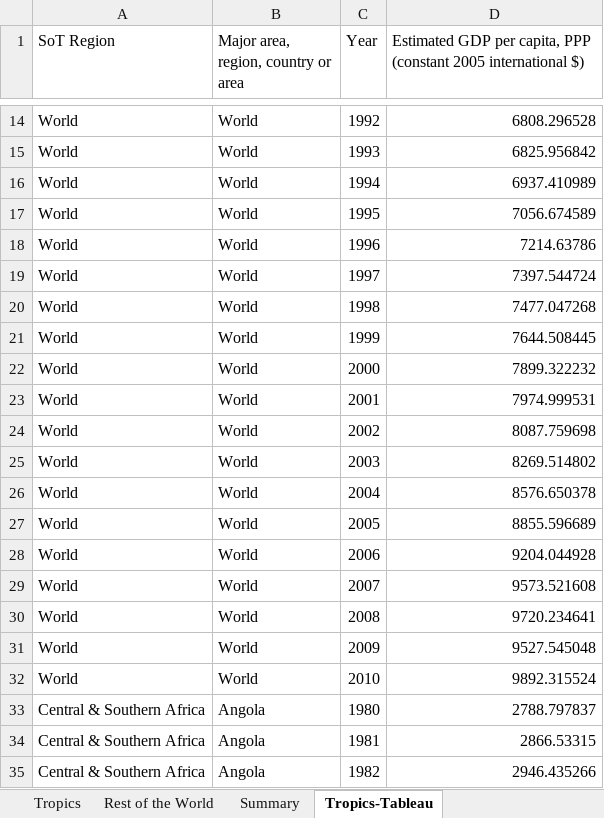
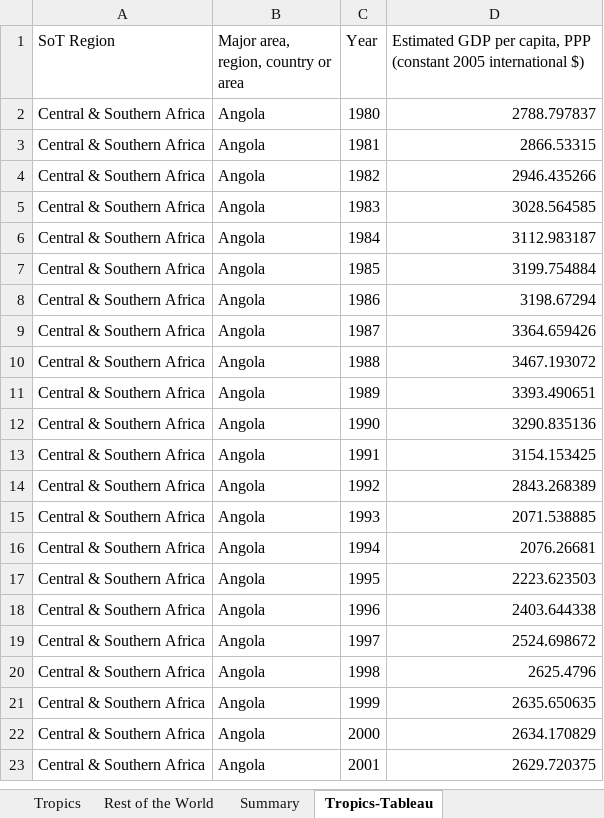
Before and after one commit to jcu-eresearch/State-of-the-Tropics-Vis, an Excel workbook: Formatted_Excel_Files/State of the Tropics_The Economy_GDP per Capita PPP.xlsx, sheet Tropics-Tableau, drawn as a sheet; only a part is shown, gaps mark what is left out; the shorter side is filled out with more unchanged rows; values as stored, in another font and other column widths than the file's, no borders; the diff covers the shown part only; the diff names each change by its address in the sheet, - before the commit and + after, or states it on an @@ line.

```diff
--- a/Formatted_Excel_Files/State of the Tropics_The Economy_GDP per Capita PPP.xlsx (sheet Tropics-Tableau)
+++ b/Formatted_Excel_Files/State of the Tropics_The Economy_GDP per Capita PPP.xlsx (sheet Tropics-Tableau)
-row 14: World | World | 1992 | 6808.296528
-row 15: World | World | 1993 | 6825.956842
-row 16: World | World | 1994 | 6937.410989
-row 17: World | World | 1995 | 7056.674589
-row 18: World | World | 1996 | 7214.63786
-row 19: World | World | 1997 | 7397.544724
-row 20: World | World | 1998 | 7477.047268
-row 21: World | World | 1999 | 7644.508445
-row 22: World | World | 2000 | 7899.322232
-row 23: World | World | 2001 | 7974.999531
-row 24: World | World | 2002 | 8087.759698
-row 25: World | World | 2003 | 8269.514802
-row 26: World | World | 2004 | 8576.650378
-row 27: World | World | 2005 | 8855.596689
-row 28: World | World | 2006 | 9204.044928
-row 29: World | World | 2007 | 9573.521608
-row 30: World | World | 2008 | 9720.234641
-row 31: World | World | 2009 | 9527.545048
-row 32: World | World | 2010 | 9892.315524
```
Also changed, not shown: 43 removed rows elsewhere in this sheet, other sheet tabs, 7 other files.
